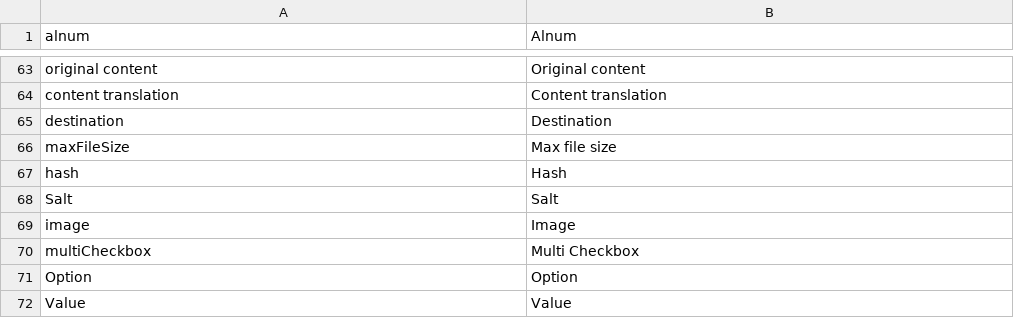
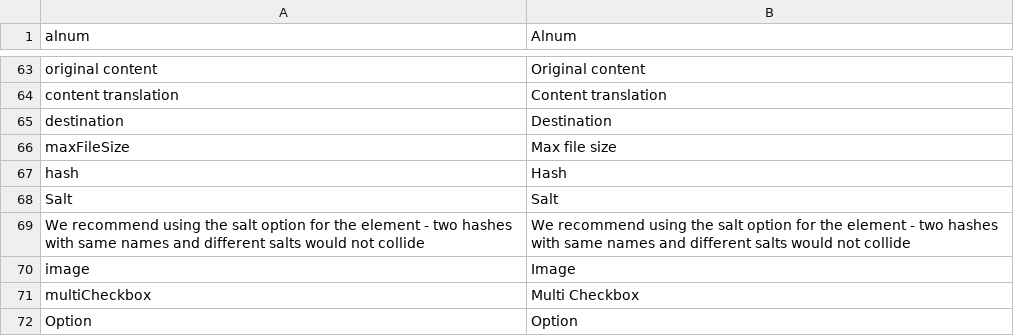
Before and after one commit to dachcom-digital/pimcore-formbuilder, a CSV file: static/texts/en.csv, drawn as a sheet; only a part is shown, gaps mark what is left out; the shorter side is filled out with more unchanged rows; the diff names each change by its address in the sheet, - before the commit and + after, or states it on an @@ line.

```diff
--- a/static/texts/en.csv
+++ b/static/texts/en.csv
+row 69: We recommend using the salt option for the element - two hashes with same names and different salts would not collide | We recommend using the salt option for the element - two hashes with same names and different salts would not collide
```
Also changed, not shown: static/texts/de.csv, 9 other files.
